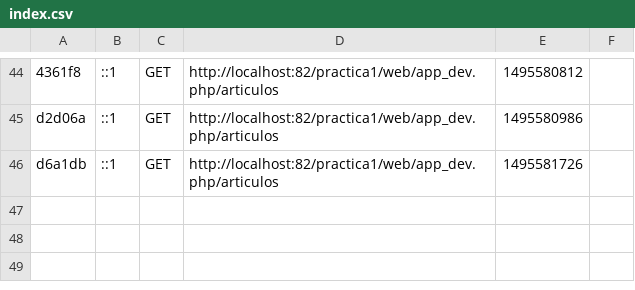
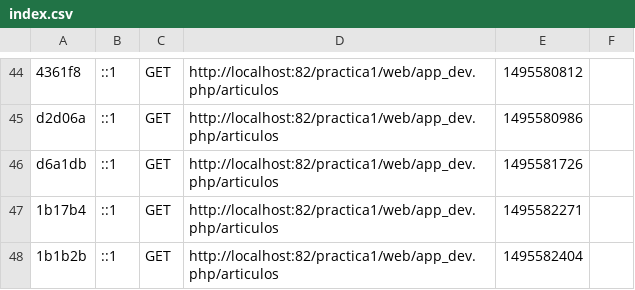
Before and after one commit to programacionweb2017/practica1, a CSV file: app/cache/dev/profiler/index.csv, drawn as a sheet; only a part is shown, gaps mark what is left out; the diff names each change by its address in the sheet, - before the commit and + after, or states it on an @@ line.

Commit message:
agregando articulo 22

```diff
--- a/app/cache/dev/profiler/index.csv
+++ b/app/cache/dev/profiler/index.csv
+row 47: 1b17b4 | ::1 | GET | http://localhost:82/practica1/web/app_dev.php/articulos | 1495582271
+row 48: 1b1b2b | ::1 | GET | http://localhost:82/practica1/web/app_dev.php/articulos | 1495582404
```
Also changed, not shown: 4 other files.
